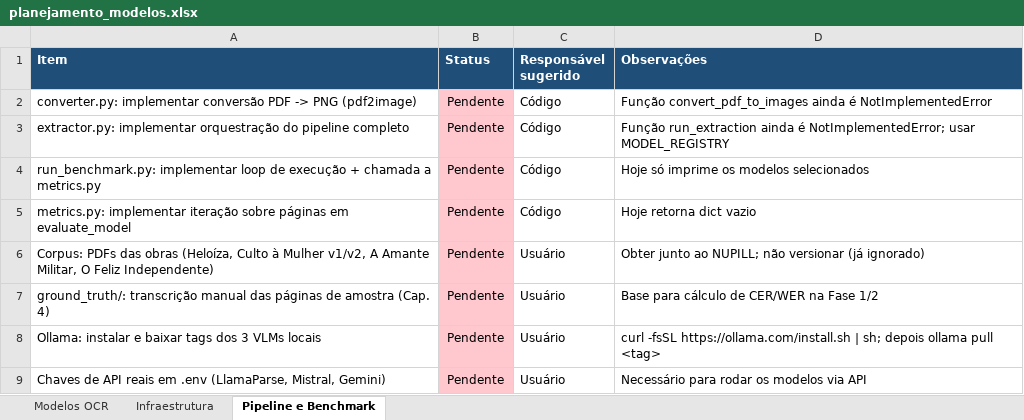
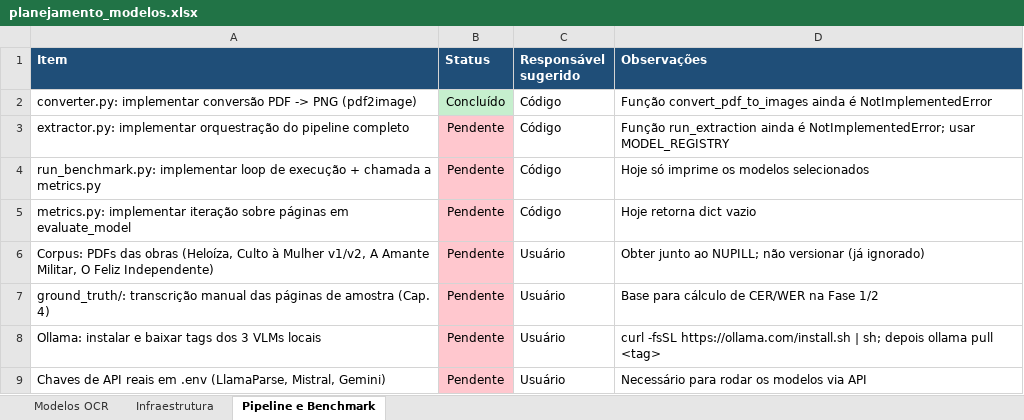
Before and after one commit to Ewaldouhlmann/tcc-ocr-bu-ufsc, an Excel workbook: docs/planejamento_modelos.xlsx, sheet Pipeline e Benchmark, drawn as a sheet; values as stored, in another font and other column widths than the file's, no borders; the diff names each change by its address in the sheet, - before the commit and + after, or states it on an @@ line.

```diff
--- a/docs/planejamento_modelos.xlsx (sheet Pipeline e Benchmark)
+++ b/docs/planejamento_modelos.xlsx (sheet Pipeline e Benchmark)
-B2 (Status): Pendente
+B2 (Status): Concluído
-B2 fill: #FFC7CE
+B2 fill: #C6EFCE
```
Also changed, not shown: 1 other file.
